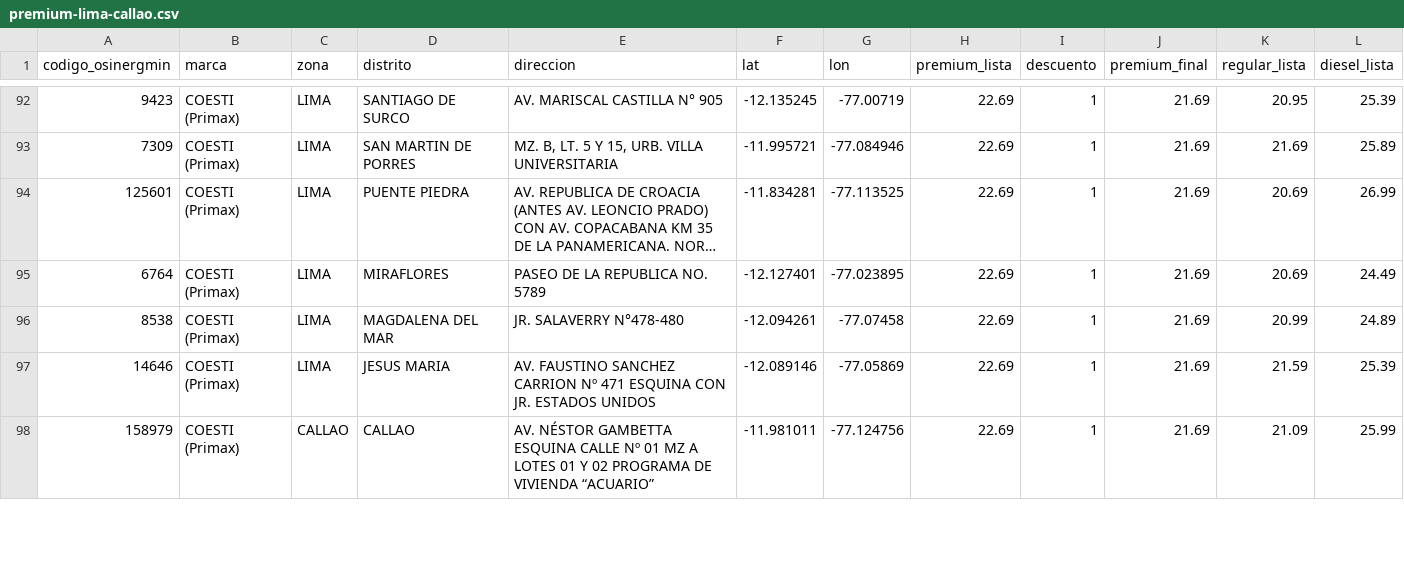
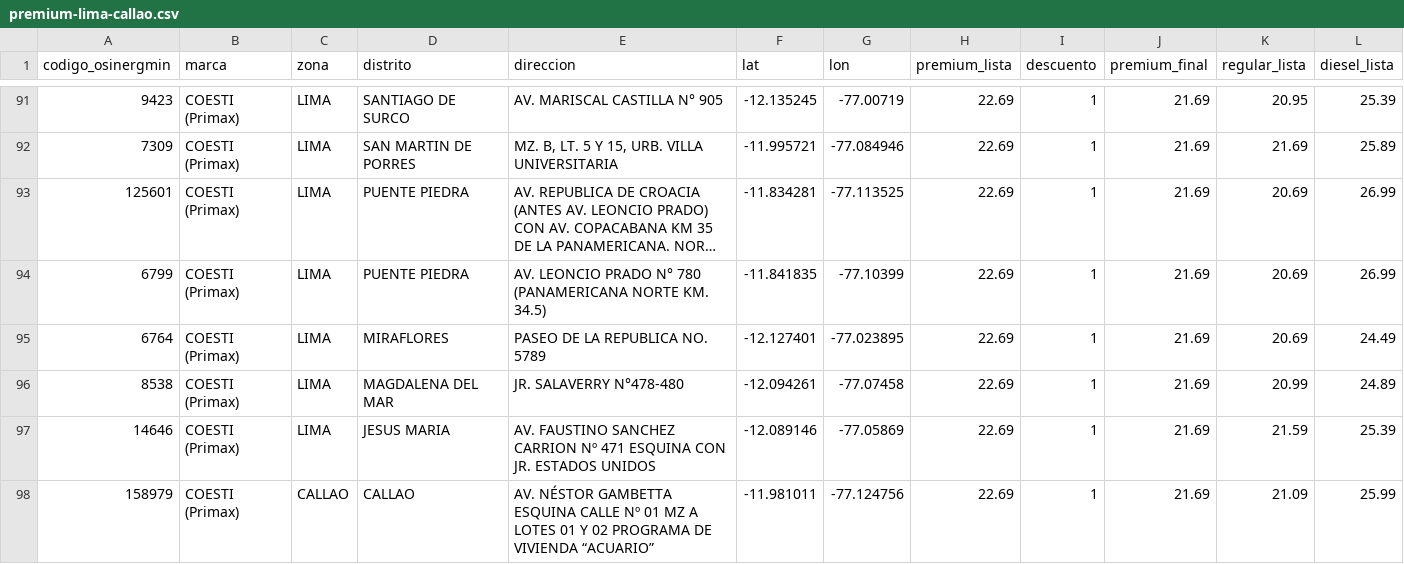
Before and after one commit to Yufagb/grifos-lima, a CSV file: data/premium-lima-callao.csv, drawn as a sheet; only a part is shown, gaps mark what is left out; long unchanged cells end in …; the diff covers the shown part only; the diff names each change by its address in the sheet, - before the commit and + after, or states it on an @@ line.

```diff
--- a/data/premium-lima-callao.csv
+++ b/data/premium-lima-callao.csv
+row 94: 6799 | COESTI (Primax) | LIMA | PUENTE PIEDRA | AV. LEONCIO PRADO N° 780 (PANAMERICANA NORTE KM. 34.5) | -11.841835 | -77.10399 | 22.69 | 1 | 21.69 | 20.69 | 26.99
```
Also changed, not shown: 1 added row, 2 removed rows, 1 moved row and 1 edited cell elsewhere in this file, data/mymaps-lima-callao.csv, 1 other file.
